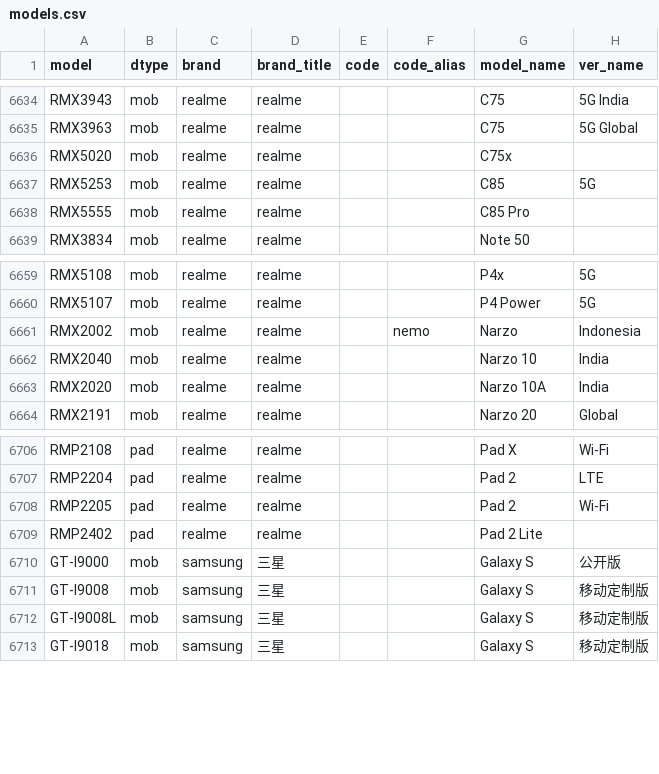
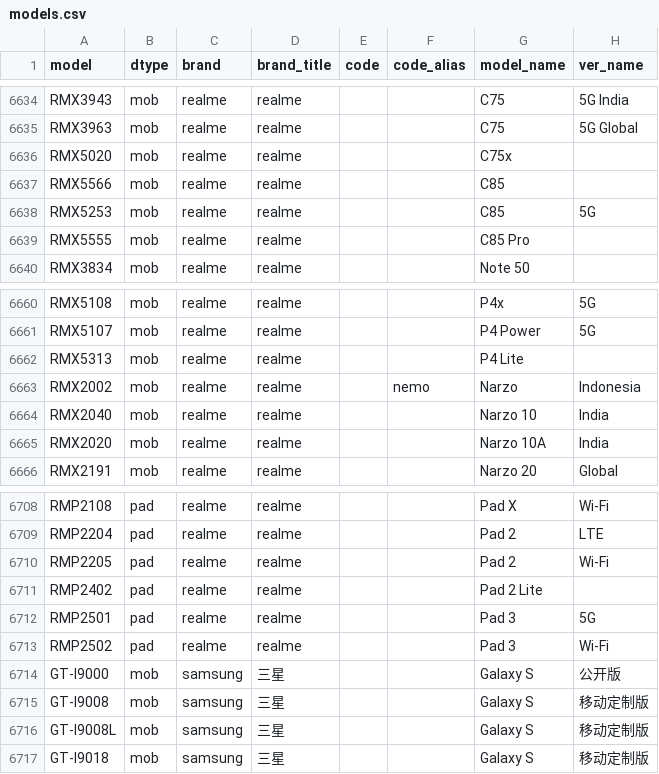
Before and after one commit to KHwang9883/MobileModels-csv, a CSV file: models.csv, drawn as a sheet; only a part is shown, gaps mark what is left out.

Commit message:
Sync with MobileModels 8c977466121552b1d0a5cb133f6c7ae70a4660ae

```diff
--- a/models.csv
+++ b/models.csv
@@ -6636,2 +6636,3 @@ RMX3963,mob,realme,realme,,,C75,5G Global
 RMX5020,mob,realme,realme,,,C75x,
+RMX5566,mob,realme,realme,,,C85,
 RMX5253,mob,realme,realme,,,C85,5G
@@ -6660,2 +6661,3 @@ RMX5108,mob,realme,realme,,,P4x,5G
 RMX5107,mob,realme,realme,,,P4 Power,5G
+RMX5313,mob,realme,realme,,,P4 Lite,
 RMX2002,mob,realme,realme,,nemo,Narzo,Indonesia
@@ -6709,2 +6711,4 @@ RMP2205,pad,realme,realme,,,Pad 2,Wi-Fi
 RMP2402,pad,realme,realme,,,Pad 2 Lite,
+RMP2501,pad,realme,realme,,,Pad 3,5G
+RMP2502,pad,realme,realme,,,Pad 3,Wi-Fi
 GT-I9000,mob,samsung,三星,,,Galaxy S,公开版
```
Also changed, not shown: 1 other file.
